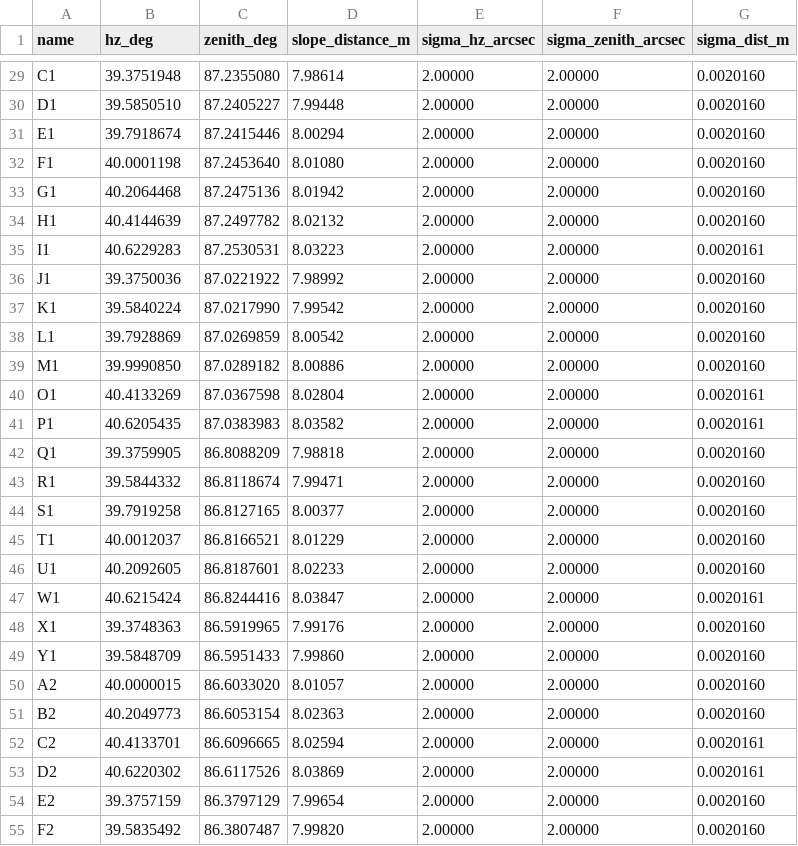
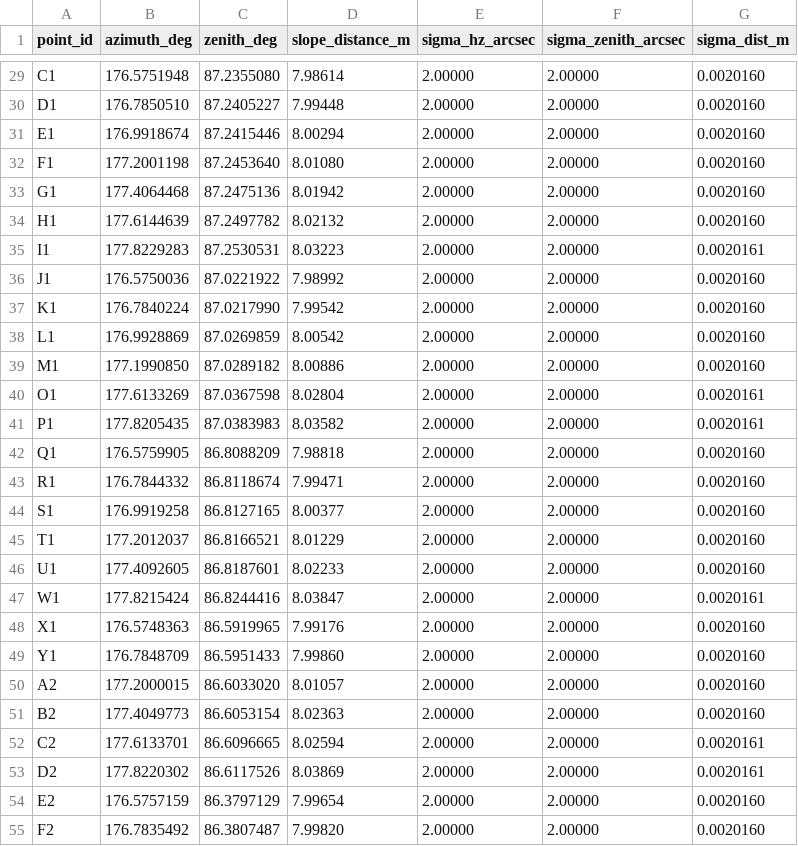
Before and after one commit to kauevestena/simul_adjust, a CSV file: transform_lab/data/sample_ts_raw.csv, drawn as a sheet; only a part is shown, gaps mark what is left out; the diff covers the shown part only; the diff names each change by its address in the sheet, - before the commit and + after, or states it on an @@ line.

```diff
--- a/transform_lab/data/sample_ts_raw.csv
+++ b/transform_lab/data/sample_ts_raw.csv
-A1: name
+A1: point_id
-B1: hz_deg
+B1: azimuth_deg
-B29 (azimuth_deg): 39.3751948
+B29 (azimuth_deg): 176.5751948
-B30 (azimuth_deg): 39.5850510
+B30 (azimuth_deg): 176.7850510
-B31 (azimuth_deg): 39.7918674
+B31 (azimuth_deg): 176.9918674
-B32 (azimuth_deg): 40.0001198
+B32 (azimuth_deg): 177.2001198
-B33 (azimuth_deg): 40.2064468
+B33 (azimuth_deg): 177.4064468
-B34 (azimuth_deg): 40.4144639
+B34 (azimuth_deg): 177.6144639
-B35 (azimuth_deg): 40.6229283
+B35 (azimuth_deg): 177.8229283
-B36 (azimuth_deg): 39.3750036
+B36 (azimuth_deg): 176.5750036
-B37 (azimuth_deg): 39.5840224
+B37 (azimuth_deg): 176.7840224
-B38 (azimuth_deg): 39.7928869
+B38 (azimuth_deg): 176.9928869
-B39 (azimuth_deg): 39.9990850
+B39 (azimuth_deg): 177.1990850
-B40 (azimuth_deg): 40.4133269
+B40 (azimuth_deg): 177.6133269
-B41 (azimuth_deg): 40.6205435
+B41 (azimuth_deg): 177.8205435
-B42 (azimuth_deg): 39.3759905
+B42 (azimuth_deg): 176.5759905
-B43 (azimuth_deg): 39.5844332
+B43 (azimuth_deg): 176.7844332
-B44 (azimuth_deg): 39.7919258
+B44 (azimuth_deg): 176.9919258
-B45 (azimuth_deg): 40.0012037
+B45 (azimuth_deg): 177.2012037
-B46 (azimuth_deg): 40.2092605
+B46 (azimuth_deg): 177.4092605
-B47 (azimuth_deg): 40.6215424
+B47 (azimuth_deg): 177.8215424
-B48 (azimuth_deg): 39.3748363
+B48 (azimuth_deg): 176.5748363
-B49 (azimuth_deg): 39.5848709
+B49 (azimuth_deg): 176.7848709
-B50 (azimuth_deg): 40.0000015
+B50 (azimuth_deg): 177.2000015
-B51 (azimuth_deg): 40.2049773
+B51 (azimuth_deg): 177.4049773
-B52 (azimuth_deg): 40.4133701
+B52 (azimuth_deg): 177.6133701
-B53 (azimuth_deg): 40.6220302
+B53 (azimuth_deg): 177.8220302
-B54 (azimuth_deg): 39.3757159
+B54 (azimuth_deg): 176.5757159
-B55 (azimuth_deg): 39.5835492
+B55 (azimuth_deg): 176.7835492
```
Also changed, not shown: 39 edited cells elsewhere in this file, 13 other files.
